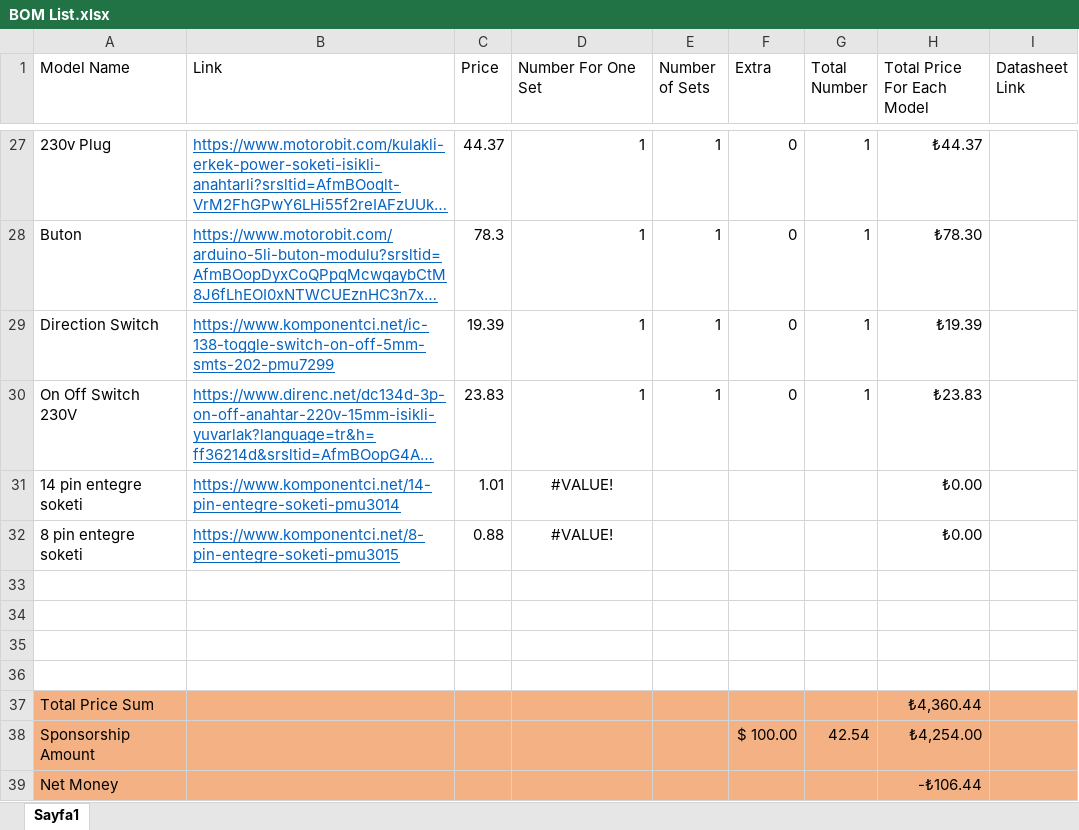
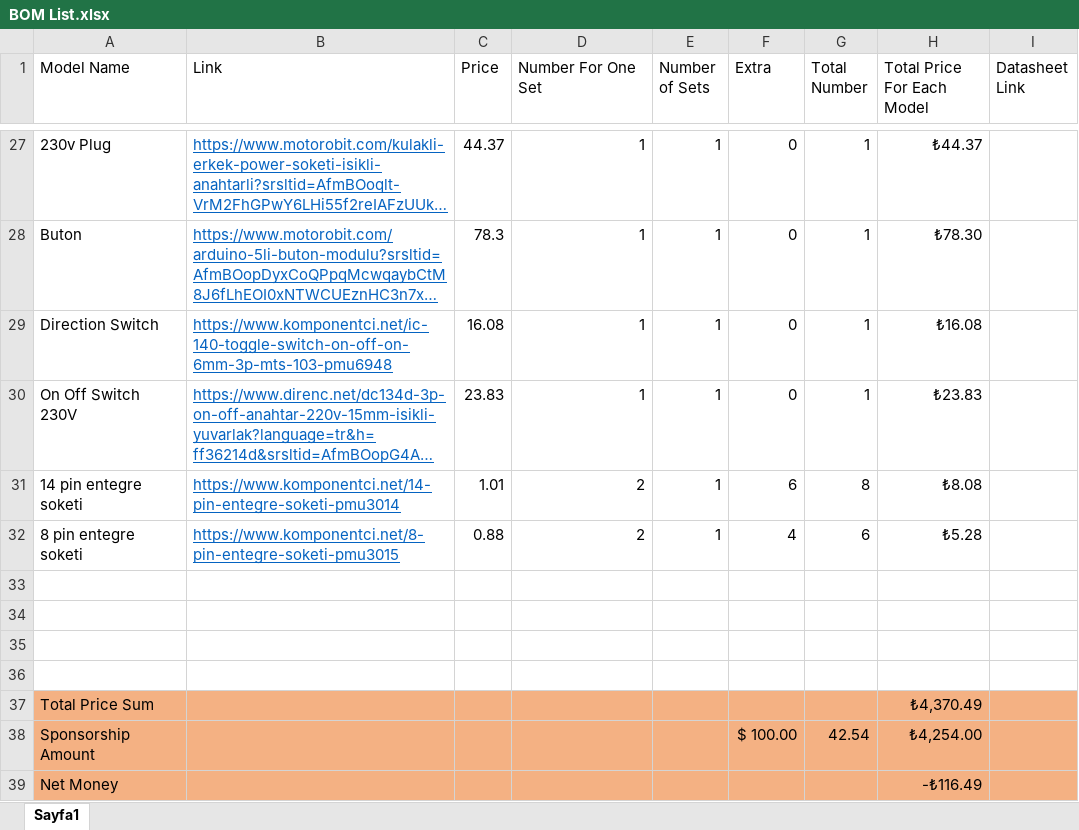
Before and after one commit to EE463-Project-Group/EE463-Hardware-Project-2025, an Excel workbook: [05]Docs/BOM List.xlsx, sheet Sayfa1, drawn as a sheet; only a part is shown, gaps mark what is left out; long unchanged cells end in …; values as stored, in another font and other column widths than the file's, no borders; table styles not drawn; the diff names each change by its address in the sheet, - before the commit and + after, or states it on an @@ line.

Commit message:
Update BOM List.xlsx

```diff
--- a/[05]Docs/BOM List.xlsx (sheet Sayfa1)
+++ b/[05]Docs/BOM List.xlsx (sheet Sayfa1)
-B29 (Link): https://www.komponentci.net/ic-138-toggle-switch-on-off-5mm-smts-202-pmu7299
+B29 (Link): https://www.komponentci.net/ic-140-toggle-switch-on-off-on-6mm-3p-mts-103-pmu6948
-C29 (Price): 19.39
+C29 (Price): 16.08
-H29 (Total Price For Each Model): ₺19.39
+H29 (Total Price For Each Model): ₺16.08
-D31:D32 (Number For One Set): #VALUE!
+D31:D32 (Number For One Set): 2
-D31:D32 alignment: center
+D31:D32 alignment: right
-E31:E32 (Number of Sets): (empty)
+E31:E32 (Number of Sets): 1
-F31 (Extra): (empty)
+F31 (Extra): 6
-G31 (Total Number): (empty)
+G31 (Total Number): 8
-H31 (Total Price For Each Model): ₺0.00
+H31 (Total Price For Each Model): ₺8.08
-F32 (Extra): (empty)
+F32 (Extra): 4
-G32 (Total Number): (empty)
+G32 (Total Number): 6
-H32 (Total Price For Each Model): ₺0.00
+H32 (Total Price For Each Model): ₺5.28
-H37 (Total Price For Each Model): ₺4,360.44
+H37 (Total Price For Each Model): ₺4,370.49
-H39 (Total Price For Each Model): -₺106.44
+H39 (Total Price For Each Model): -₺116.49
```
